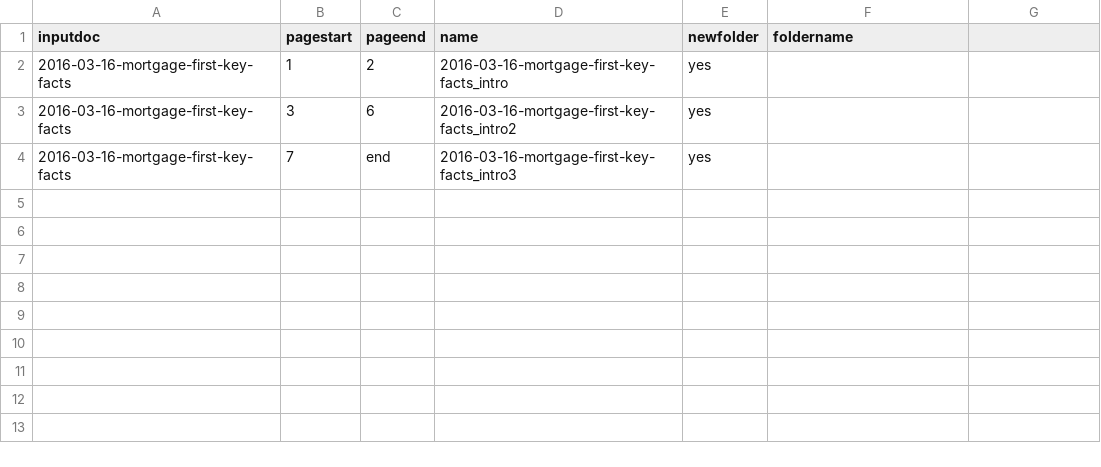
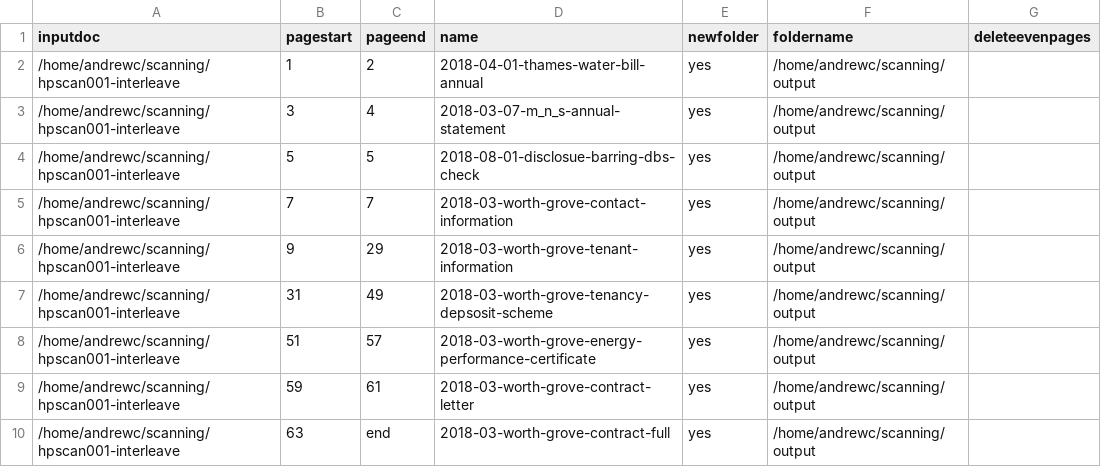
Before and after one commit to andrrew-c/pdf-split, a CSV file: program_control.csv, drawn as a sheet.

Commit message:
Interleave function

```diff
--- a/program_control.csv
+++ b/program_control.csv
@@ -1,4 +1,10 @@
-inputdoc,pagestart,pageend,name,newfolder,foldername
-2016-03-16-mortgage-first-key-facts,1,2,2016-03-16-mortgage-first-key-facts_intro,yes,
-2016-03-16-mortgage-first-key-facts,3,6,2016-03-16-mortgage-first-key-facts_intro2,yes,
-2016-03-16-mortgage-first-key-facts,7,end,2016-03-16-mortgage-first-key-facts_intro3,yes,
+inputdoc,pagestart,pageend,name,newfolder,foldername,deleteevenpages
+/home/andrewc/scanning/hpscan001-interleave,1,2,2018-04-01-thames-water-bill-annual,yes,/home/andrewc/scanning/output,
+/home/andrewc/scanning/hpscan001-interleave,3,4,2018-03-07-m_n_s-annual-statement,yes,/home/andrewc/scanning/output,
+/home/andrewc/scanning/hpscan001-interleave,5,5,2018-08-01-disclosue-barring-dbs-check,yes,/home/andrewc/scanning/output,
+/home/andrewc/scanning/hpscan001-interleave,7,7,2018-03-worth-grove-contact-information,yes,/home/andrewc/scanning/output,
+/home/andrewc/scanning/hpscan001-interleave,9,29,2018-03-worth-grove-tenant-information,yes,/home/andrewc/scanning/output,
+/home/andrewc/scanning/hpscan001-interleave,31,49,2018-03-worth-grove-tenancy-depsosit-scheme,yes,/home/andrewc/scanning/output,
+/home/andrewc/scanning/hpscan001-interleave,51,57,2018-03-worth-grove-energy-performance-certificate,yes,/home/andrewc/scanning/output,
+/home/andrewc/scanning/hpscan001-interleave,59,61,2018-03-worth-grove-contract-letter,yes,/home/andrewc/scanning/output,
+/home/andrewc/scanning/hpscan001-interleave,63,end,2018-03-worth-grove-contract-full,yes,/home/andrewc/scanning/output,
```
Also changed, not shown: 2 other files.
